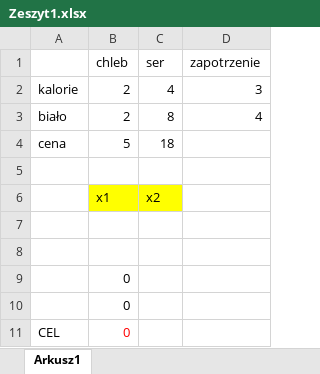
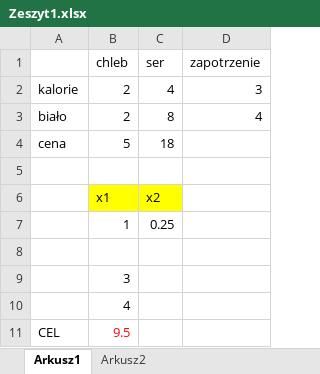
Before and after one commit to damdam6680/studiaII, an Excel workbook: Zeszyt1.xlsx, sheet Arkusz1, drawn as a sheet; values as stored, in another font and other column widths than the file's, no borders; removed rows and columns are numbered as before the commit, all else as after; the diff names each change by its address in the sheet, - before the commit and + after, or states it on an @@ line.

```diff
--- a/Zeszyt1.xlsx (sheet Arkusz1)
+++ b/Zeszyt1.xlsx (sheet Arkusz1)
+sheet tab: Arkusz2
+row 7:  | 1 | 0.25
-row 8: (empty)
-B9 (chleb): 0
+B9 (chleb): 3
-B10 (chleb): 0
+B10 (chleb): 4
-B11 (chleb): 0
+B11 (chleb): 9.5
```
